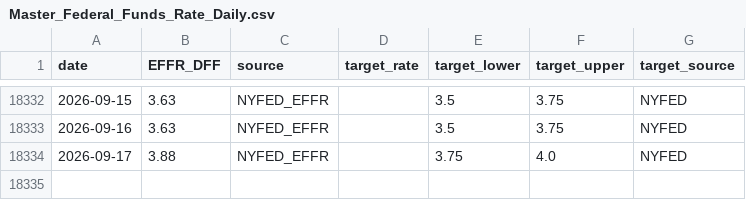
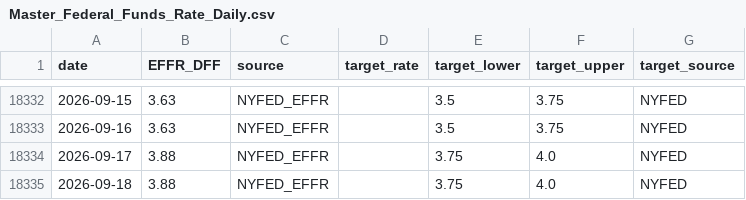
Before and after one commit to banana815/financial-info, a CSV file: Master_Federal_Funds_Rate_Daily.csv, drawn as a sheet; only a part is shown, gaps mark what is left out.

```diff
--- a/Master_Federal_Funds_Rate_Daily.csv
+++ b/Master_Federal_Funds_Rate_Daily.csv
@@ -18334 +18334,2 @@ date,EFFR_DFF,source,target_rate,target_lower,target_upper,target_source
 2026-09-17,3.88,NYFED_EFFR,,3.75,4.0,NYFED
+2026-09-18,3.88,NYFED_EFFR,,3.75,4.0,NYFED
```
Also changed, not shown: DFEDTAR_target_range_from_nyfed.csv, DFF_federal_funds_effective_rate_daily.csv, 6 other files.
